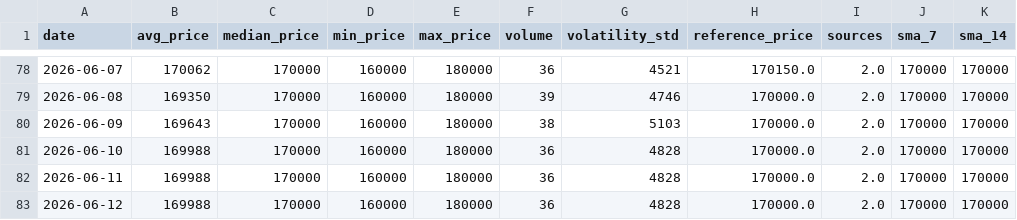
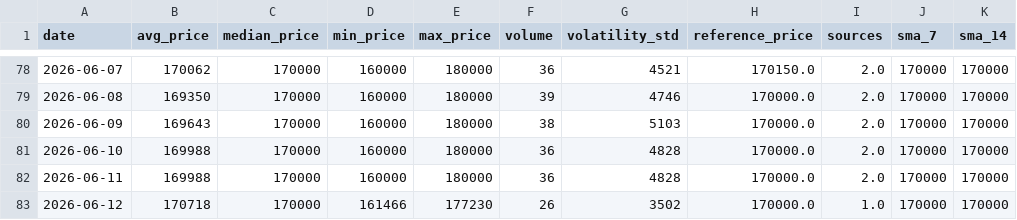
Before and after one commit to AbelV22/project-foundation, a CSV file: public/history_stats.csv, drawn as a sheet; only a part is shown, gaps mark what is left out; the diff names each change by its address in the sheet, - before the commit and + after, or states it on an @@ line.

```diff
--- a/public/history_stats.csv
+++ b/public/history_stats.csv
-B83 (avg_price): 169988
+B83 (avg_price): 170718
-D83 (min_price): 160000
+D83 (min_price): 161466
-E83 (max_price): 180000
+E83 (max_price): 177230
-F83 (volume): 36
+F83 (volume): 26
-G83 (volatility_std): 4828
+G83 (volatility_std): 3502
-I83 (sources): 2.0
+I83 (sources): 1.0
```
Also changed, not shown: 3 other files.
